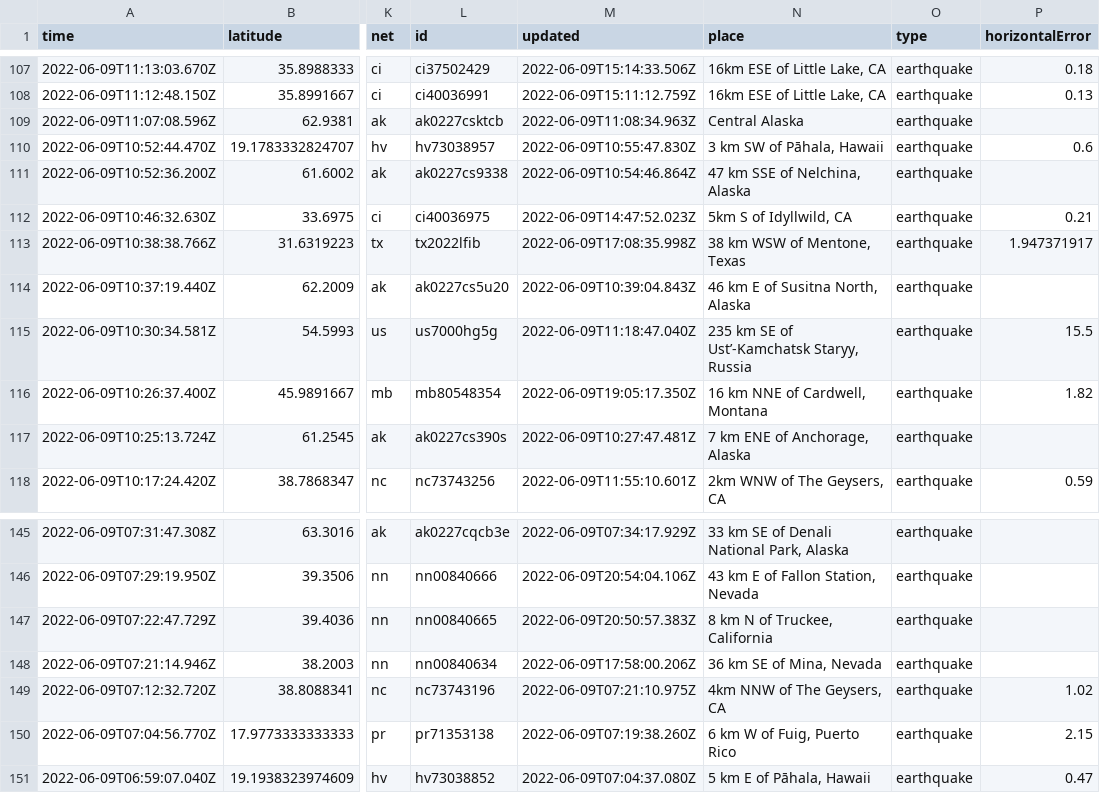
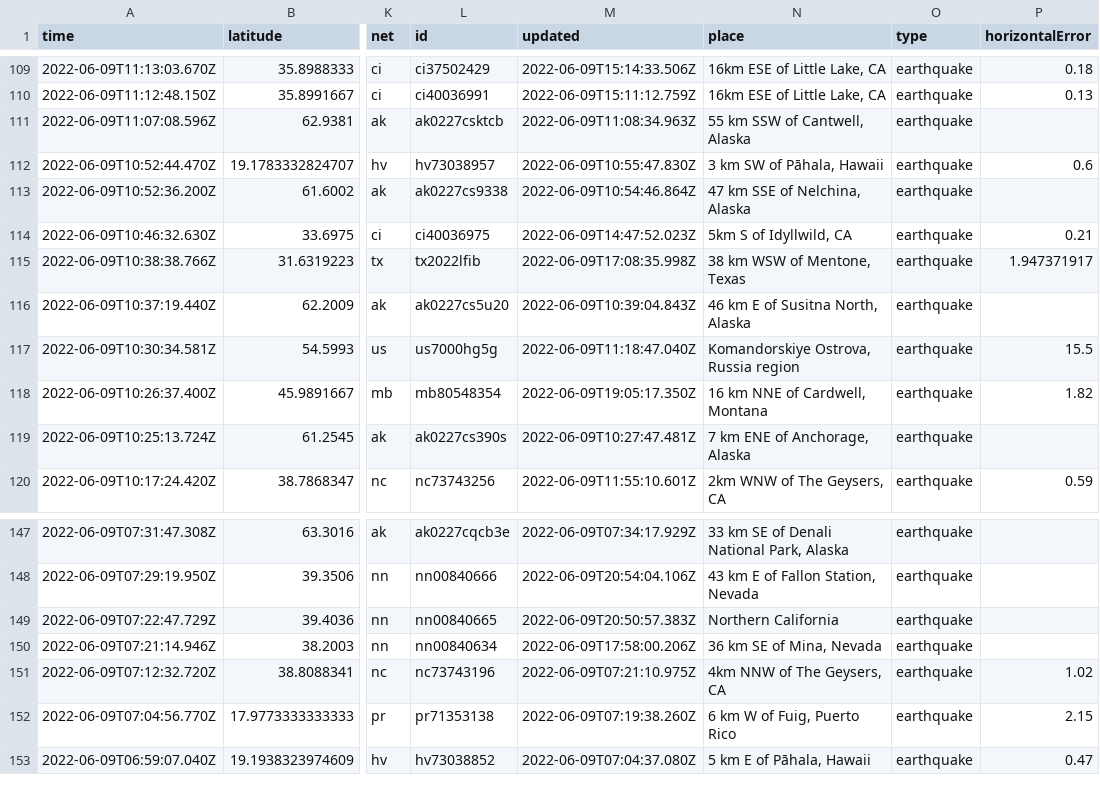
Before and after one commit to rthomasgannett/data-reporter-robot, a CSV file: usgs_current.csv, drawn as a sheet; only a part is shown, gaps mark what is left out; addresses are those after the commit; the diff covers the shown part only; the diff names each change by its address in the sheet, - before the commit and + after, or states it on an @@ line.

```diff
--- a/usgs_current.csv
+++ b/usgs_current.csv
-N111 (place): Central Alaska
+N111 (place): 55 km SSW of Cantwell, Alaska
-N117 (place): 235 km SE of Ust’-Kamchatsk Staryy, Russia
+N117 (place): Komandorskiye Ostrova, Russia region
-N149 (place): 8 km N of Truckee, California
+N149 (place): Northern California
```
Also changed, not shown: 4 added rows, 5 removed rows and 3 edited cells elsewhere in this file.
